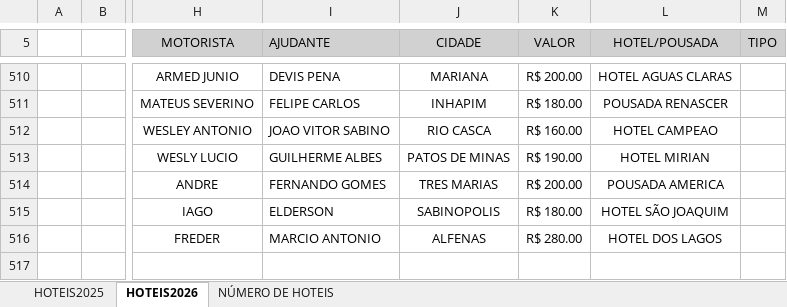
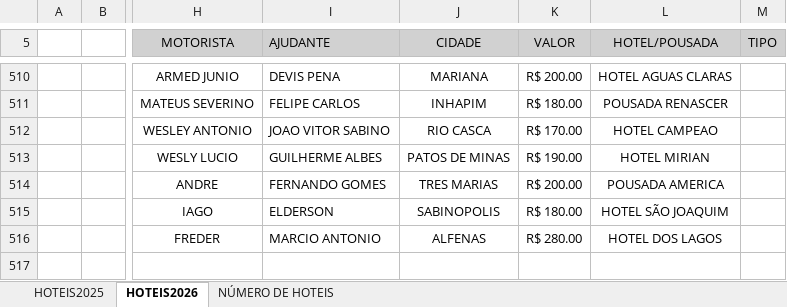
Before and after one commit to jhonnyoraculos/dashboard, an Excel workbook: data/reserva de hoteis.xlsx, sheet HOTEIS2026, drawn as a sheet; only a part is shown, gaps mark what is left out; values as stored, in another font and other column widths than the file's, no borders; the diff names each change by its address in the sheet, - before the commit and + after, or states it on an @@ line.

```diff
--- a/data/reserva de hoteis.xlsx (sheet HOTEIS2026)
+++ b/data/reserva de hoteis.xlsx (sheet HOTEIS2026)
-K512 (VALOR): R$ 160.00
+K512 (VALOR): R$ 170.00
```
Also changed, not shown: data/combustivel.xlsx, data/manutencao.xlsx.
